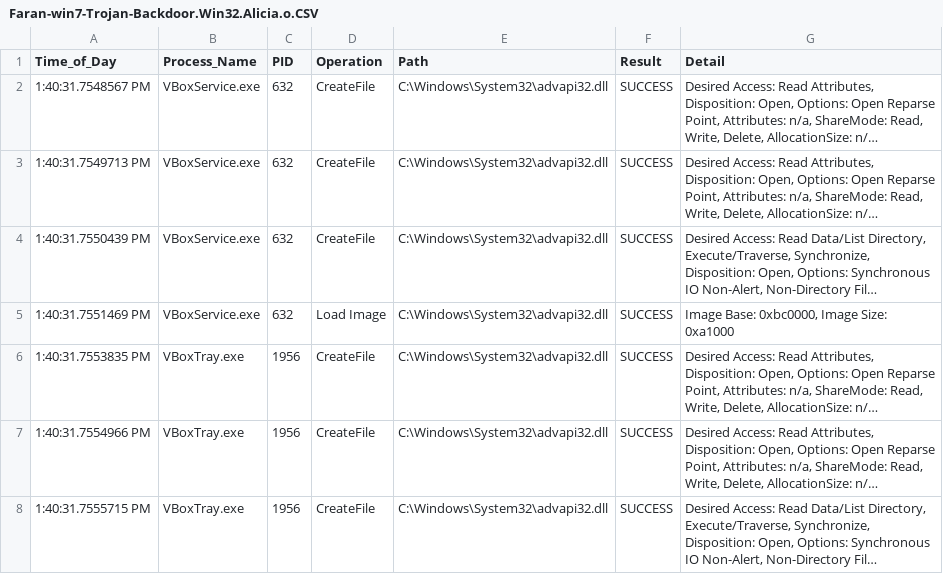
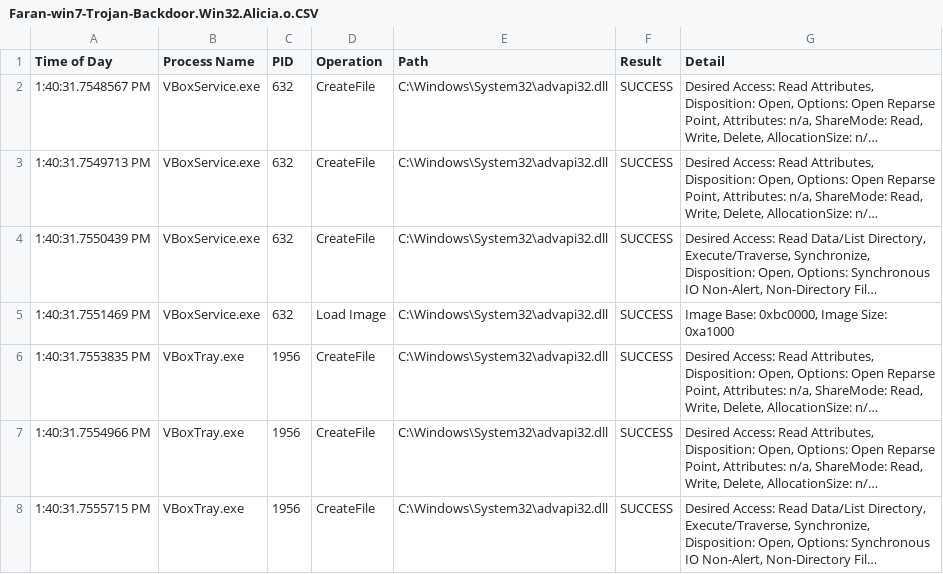
Before and after one commit to fernandotsurukawa/MalViz_Fernando, a CSV file: data/Faran-win7-Trojan-Backdoor.Win32.Alicia.o.CSV, drawn as a sheet; only a part is shown; long unchanged cells end in …; the diff names each change by its address in the sheet, - before the commit and + after, or states it on an @@ line.

Commit message:
Update dataset + layout

```diff
--- a/data/Faran-win7-Trojan-Backdoor.Win32.Alicia.o.CSV
+++ b/data/Faran-win7-Trojan-Backdoor.Win32.Alicia.o.CSV
-A1: Time_of_Day
+A1: Time of Day
-B1: Process_Name
+B1: Process Name
```
Also changed, not shown: data/Faran-win7-Trojan-Backdoor.win32.Executor.a.CSV, data/Huyen-Trojan-Infostealer.Dexter.csv, 23 other files.
